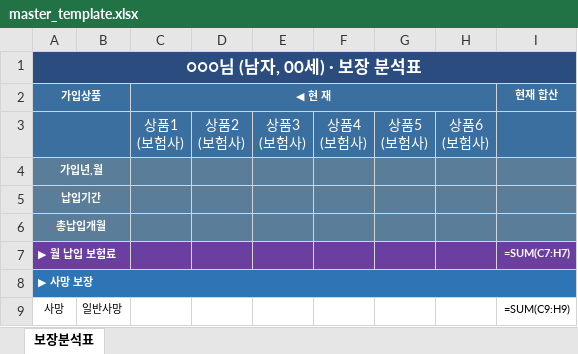
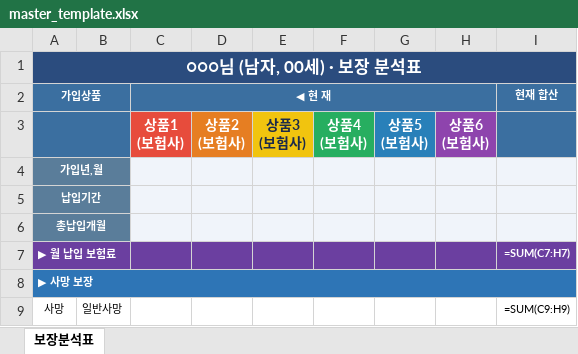
Before and after one commit to daecan110-cloud/FCPilot, an Excel workbook: templates/master_template.xlsx, sheet 보장분석표, drawn as a sheet; only a part is shown; values as stored, in another font and other column widths than the file's, no borders; formulas without a stored value are shown as written; the diff names each change by its address in the sheet, - before the commit and + after, or states it on an @@ line.

```diff
--- a/templates/master_template.xlsx (sheet 보장분석표)
+++ b/templates/master_template.xlsx (sheet 보장분석표)
-C3:H3 bold: off
+C3:H3 bold: on
-C3 fill: #3B6FA0
+C3 fill: #E74C3C
-D3 fill: #3B6FA0
+D3 fill: #E67E22
@@ E3 fill: #3B6FA0 → #F1C40F, text colour: #FFFFFF → #1B2A4A @@
-F3 fill: #3B6FA0
+F3 fill: #27AE60
-G3 fill: #3B6FA0
+G3 fill: #2980B9
-H3 fill: #3B6FA0
+H3 fill: #8E44AD
-C4:I6 fill: #5A7D9A
+C4:I6 fill: #F0F4FA
```
Also changed, not shown: templates/master_template_12.xlsx.
